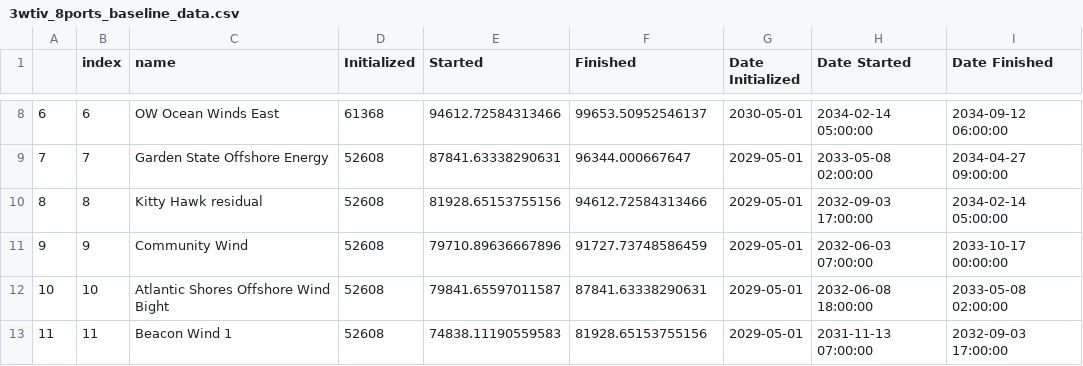
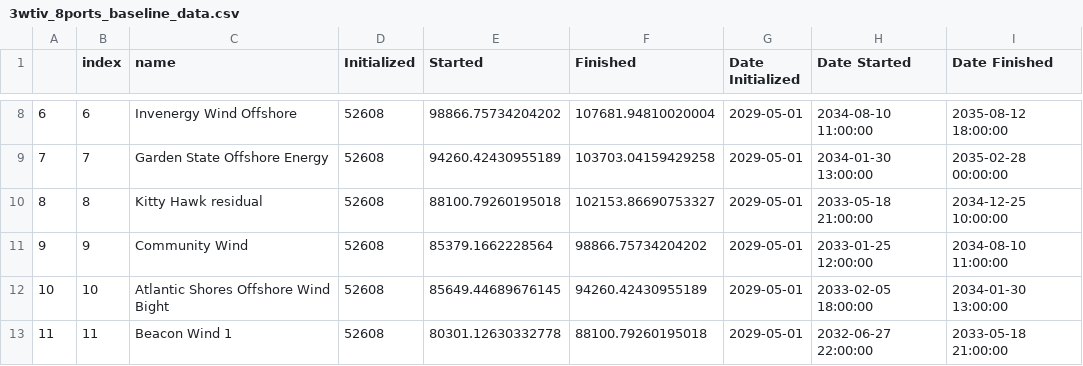
Before and after one commit to zhemez/test-CORAL, a CSV file: east_coast_analysis/figures/sc_roadmap_gaps/3wtiv_8ports_baseline_data.csv, drawn as a sheet; only a part is shown, gaps mark what is left out; the diff covers the shown part only.

```diff
--- a/east_coast_analysis/figures/sc_roadmap_gaps/3wtiv_8ports_baseline_data.csv
+++ b/east_coast_analysis/figures/sc_roadmap_gaps/3wtiv_8ports_baseline_data.csv
@@ -8,6 +8,6 @@
-6,6,OW Ocean Winds East,61368,94612.72584313466,99653.50952546137,2030-05-01,2034-02-14 05:00:00,2034-09-12 06:00:00
-7,7,Garden State Offshore Energy,52608,87841.63338290631,96344.000667647,2029-05-01,2033-05-08 02:00:00,2034-04-27 09:00:00
-8,8,Kitty Hawk residual,52608,81928.65153755156,94612.72584313466,2029-05-01,2032-09-03 17:00:00,2034-02-14 05:00:00
-9,9,Community Wind,52608,79710.89636667896,91727.73748586459,2029-05-01,2032-06-03 07:00:00,2033-10-17 00:00:00
-10,10,Atlantic Shores Offshore Wind Bight,52608,79841.65597011587,87841.63338290631,2029-05-01,2032-06-08 18:00:00,2033-05-08 02:00:00
-11,11,Beacon Wind 1,52608,74838.11190559583,81928.65153755156,2029-05-01,2031-11-13 07:00:00,2032-09-03 17:00:00
+6,6,Invenergy Wind Offshore,52608,98866.75734204202,107681.94810020004,2029-05-01,2034-08-10 11:00:00,2035-08-12 18:00:00
+7,7,Garden State Offshore Energy,52608,94260.42430955189,103703.04159429258,2029-05-01,2034-01-30 13:00:00,2035-02-28 00:00:00
+8,8,Kitty Hawk residual,52608,88100.79260195018,102153.86690753327,2029-05-01,2033-05-18 21:00:00,2034-12-25 10:00:00
+9,9,Community Wind,52608,85379.1662228564,98866.75734204202,2029-05-01,2033-01-25 12:00:00,2034-08-10 11:00:00
+10,10,Atlantic Shores Offshore Wind Bight,52608,85649.44689676145,94260.42430955189,2029-05-01,2033-02-05 18:00:00,2034-01-30 13:00:00
+11,11,Beacon Wind 1,52608,80301.12630332778,88100.79260195018,2029-05-01,2032-06-27 22:00:00,2033-05-18 21:00:00
```
Also changed, not shown: 144 edited cells elsewhere in this file, east_coast_analysis/figures/sc_roadmap_gaps/6wtiv_8ports_add_wtiv_data.csv, 47 other files.
